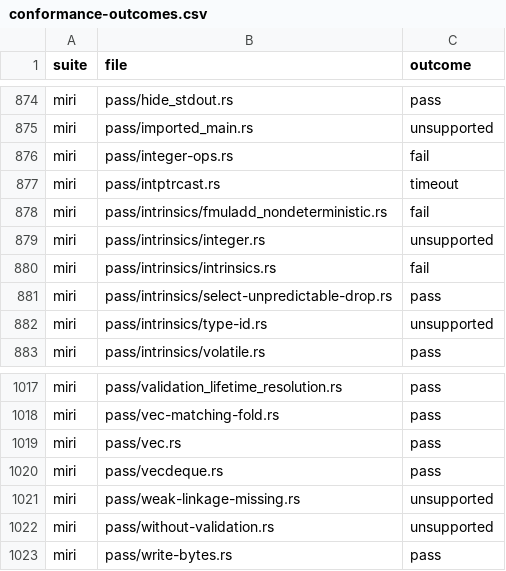
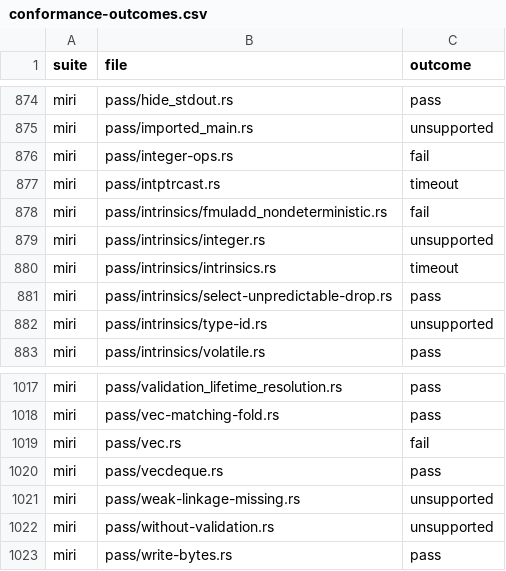
Before and after one commit to soteria-tools/soteria, a CSV file: dev/bench/conformance-outcomes.csv, drawn as a sheet; only a part is shown, gaps mark what is left out; the diff covers the shown part only.

```diff
--- a/dev/bench/conformance-outcomes.csv
+++ b/dev/bench/conformance-outcomes.csv
@@ -879,3 +879,3 @@ miri,pass/intrinsics/fmuladd_nondeterministic.rs,fail
 miri,pass/intrinsics/integer.rs,unsupported
-miri,pass/intrinsics/intrinsics.rs,fail
+miri,pass/intrinsics/intrinsics.rs,timeout
 miri,pass/intrinsics/select-unpredictable-drop.rs,pass
@@ -1018,3 +1018,3 @@ miri,pass/validation_lifetime_resolution.rs,pass
 miri,pass/vec-matching-fold.rs,pass
-miri,pass/vec.rs,pass
+miri,pass/vec.rs,fail
 miri,pass/vecdeque.rs,pass
```
Also changed, not shown: 5 edited cells elsewhere in this file.
